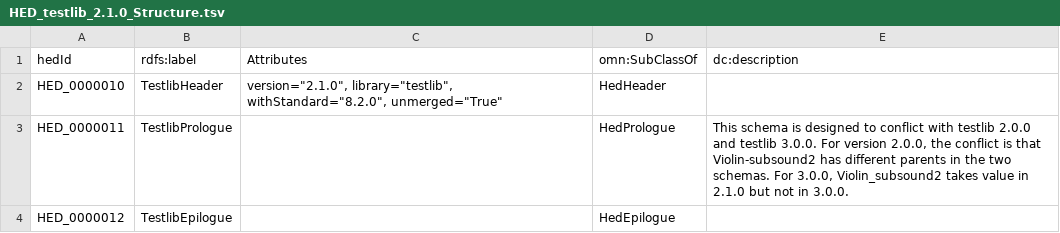
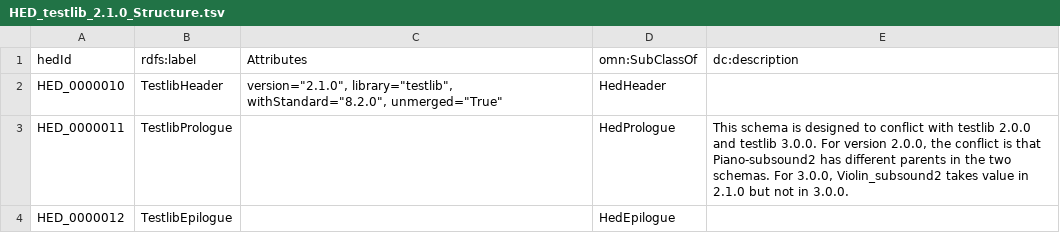
Before and after one commit to hed-standard/hed-schemas, a TSV file: library_schemas/testlib/hedtsv/HED_testlib_2.1.0/HED_testlib_2.1.0_Structure.tsv, drawn as a sheet.

```diff
--- a/library_schemas/testlib/hedtsv/HED_testlib_2.1.0/HED_testlib_2.1.0_Structure.tsv
+++ b/library_schemas/testlib/hedtsv/HED_testlib_2.1.0/HED_testlib_2.1.0_Structure.tsv
@@ -2,3 +2,3 @@ hedId	rdfs:label	Attributes	omn:SubClassOf	dc:description
 HED_0000010	TestlibHeader	version="2.1.0", library="testlib", withStandard="8.2.0", unmerged="True"	HedHeader	
-HED_0000011	TestlibPrologue		HedPrologue	This schema is designed to conflict with testlib 2.0.0 and testlib 3.0.0. For version 2.0.0, the conflict is that Violin-subsound2 has different parents in the two schemas. For 3.0.0, Violin_subsound2 takes value in 2.1.0 but not in 3.0.0.
+HED_0000011	TestlibPrologue		HedPrologue	This schema is designed to conflict with testlib 2.0.0 and testlib 3.0.0. For version 2.0.0, the conflict is that Piano-subsound2 has different parents in the two schemas. For 3.0.0, Violin_subsound2 takes value in 2.1.0 but not in 3.0.0.
 HED_0000012	TestlibEpilogue		HedEpilogue	
```
Also changed, not shown: library_schemas/testlib/hedtsv/HED_testlib_3.0.0/HED_testlib_3.0.0_Structure.tsv, 9 other files.
